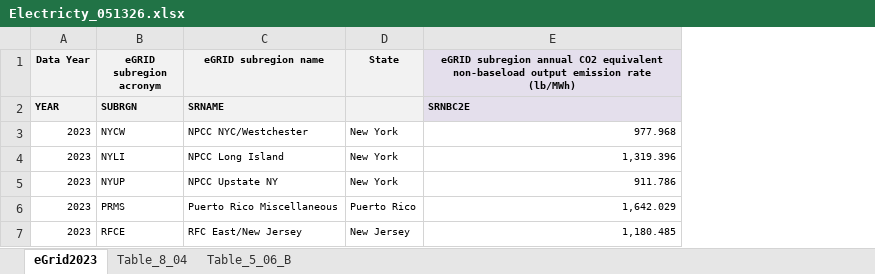
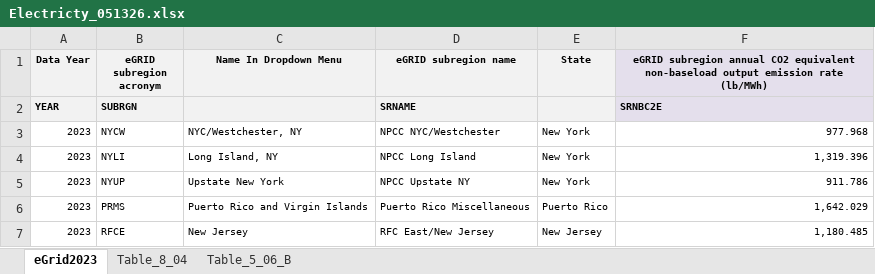
Before and after one commit to cwp-org/p2-calculator, an Excel workbook: Electricty_051326.xlsx, sheet eGrid2023, drawn as a sheet; values as stored, in another font and other column widths than the file's, no borders; the diff names each change by its address in the sheet, - before the commit and + after, or states it on an @@ line.

Commit message:
Add files via upload

```diff
--- a/Electricty_051326.xlsx (sheet eGrid2023)
+++ b/Electricty_051326.xlsx (sheet eGrid2023)
+column C (Name In Dropdown Menu), rows 3-7: NYC/Westchester, NY | Long Island, NY | Upstate New York | Puerto Rico and Virgin Islands | New Jersey
```
